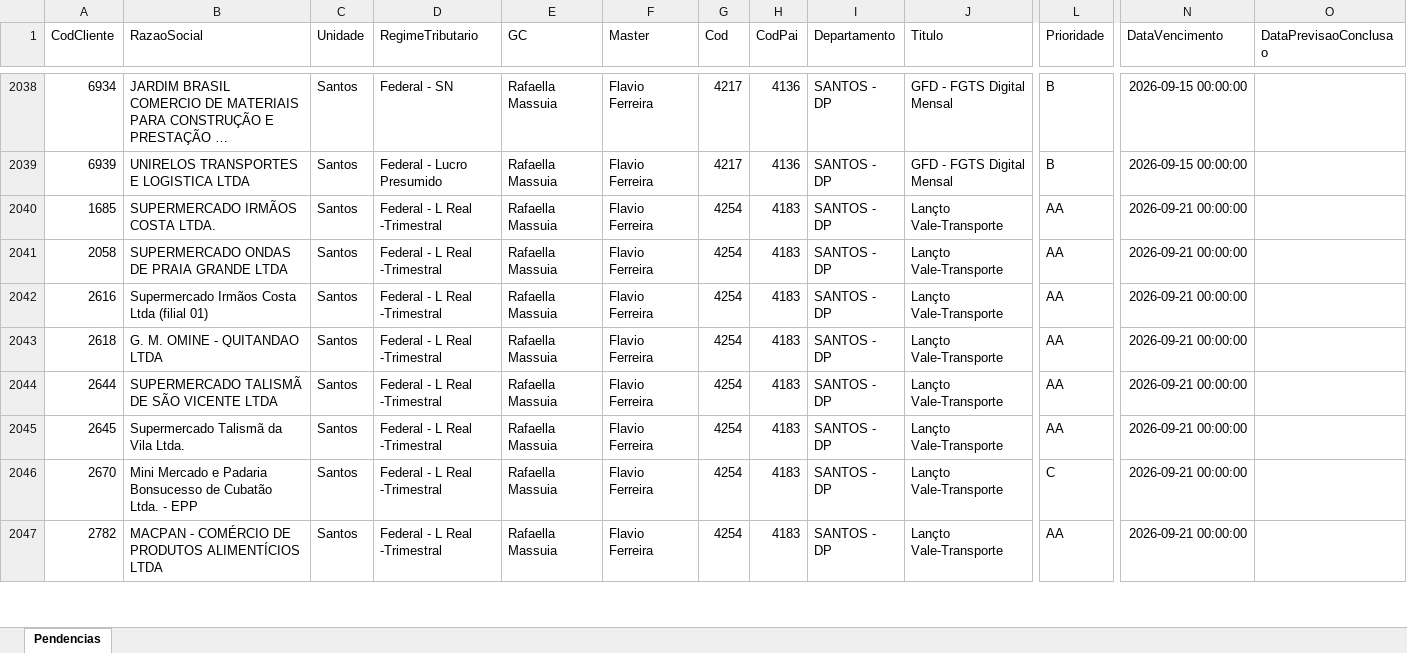
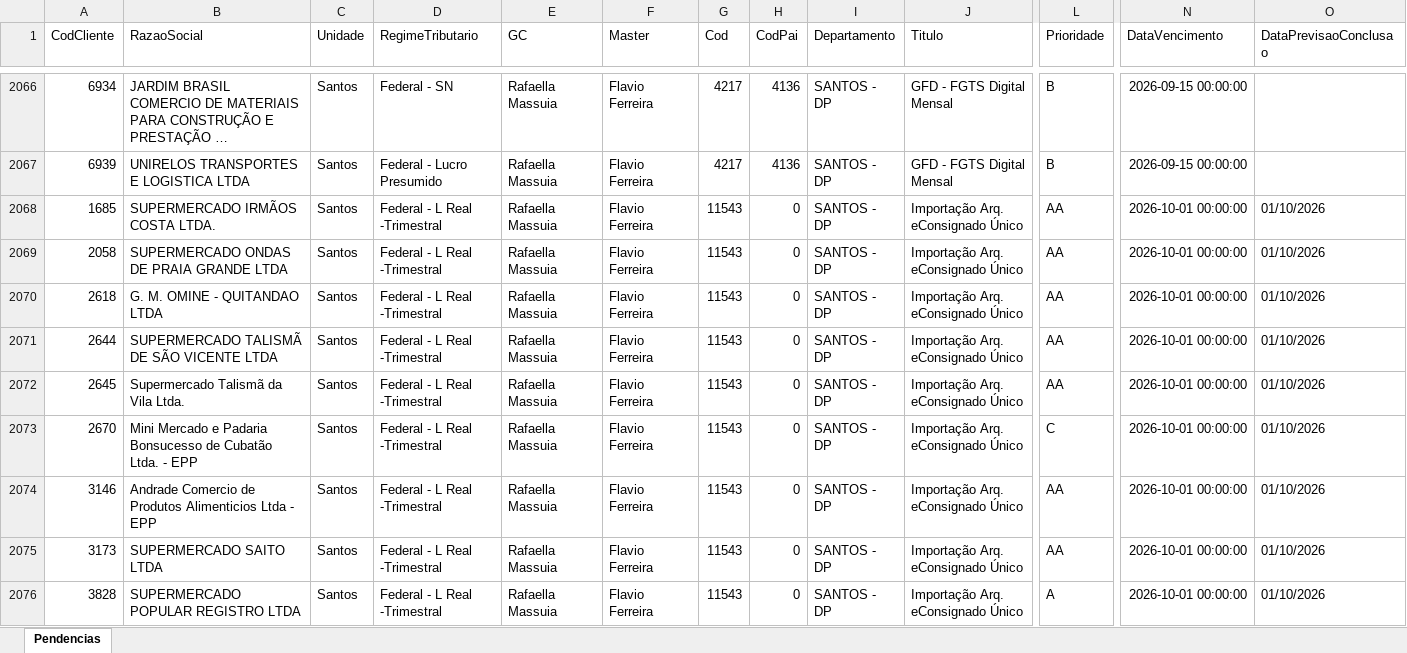
Before and after one commit to Controladoria-MG/Tarefas-baixadas, an Excel workbook: data/base/santos.xlsx, sheet Pendencias, drawn as a sheet; only a part is shown, gaps mark what is left out; the shorter side is filled out with more unchanged rows; long unchanged cells end in …; values as stored, in another font and other column widths than the file's, no borders; rows hold the shown columns only; the diff covers the shown part only; the diff names each change by its address in the sheet, - before the commit and + after, or states it on an @@ line.

```diff
--- a/data/base/santos.xlsx (sheet Pendencias)
+++ b/data/base/santos.xlsx (sheet Pendencias)
+row 2068: 1685 | SUPERMERCADO IRMÃOS COSTA LTDA. | Santos | Federal - L Real -Trimestral | Rafaella Massuia | Flavio Ferreira | 11543 | 0 | SANTOS - DP | Importação Arq. eConsignado Único | AA | 2026-10-01 00:00:00 | 01/10/2026
+row 2069: 2058 | SUPERMERCADO ONDAS DE PRAIA GRANDE LTDA | Santos | Federal - L Real -Trimestral | Rafaella Massuia | Flavio Ferreira | 11543 | 0 | SANTOS - DP | Importação Arq. eConsignado Único | AA | 2026-10-01 00:00:00 | 01/10/2026
+row 2070: 2618 | G. M. OMINE - QUITANDAO LTDA | Santos | Federal - L Real -Trimestral | Rafaella Massuia | Flavio Ferreira | 11543 | 0 | SANTOS - DP | Importação Arq. eConsignado Único | AA | 2026-10-01 00:00:00 | 01/10/2026
+row 2071: 2644 | SUPERMERCADO TALISMÃ DE SÃO VICENTE LTDA | Santos | Federal - L Real -Trimestral | Rafaella Massuia | Flavio Ferreira | 11543 | 0 | SANTOS - DP | Importação Arq. eConsignado Único | AA | 2026-10-01 00:00:00 | 01/10/2026
+row 2072: 2645 | Supermercado Talismã da Vila Ltda. | Santos | Federal - L Real -Trimestral | Rafaella Massuia | Flavio Ferreira | 11543 | 0 | SANTOS - DP | Importação Arq. eConsignado Único | AA | 2026-10-01 00:00:00 | 01/10/2026
+row 2073: 2670 | Mini Mercado e Padaria Bonsucesso de Cubatão Ltda. - EPP | Santos | Federal - L Real -Trimestral | Rafaella Massuia | Flavio Ferreira | 11543 | 0 | SANTOS - DP | Importação Arq. eConsignado Único | C | 2026-10-01 00:00:00 | 01/10/2026
+row 2074: 3146 | Andrade Comercio de Produtos Alimenticios Ltda - EPP | Santos | Federal - L Real -Trimestral | Rafaella Massuia | Flavio Ferreira | 11543 | 0 | SANTOS - DP | Importação Arq. eConsignado Único | AA | 2026-10-01 00:00:00 | 01/10/2026
+row 2075: 3173 | SUPERMERCADO SAITO LTDA | Santos | Federal - L Real -Trimestral | Rafaella Massuia | Flavio Ferreira | 11543 | 0 | SANTOS - DP | Importação Arq. eConsignado Único | AA | 2026-10-01 00:00:00 | 01/10/2026
+row 2076: 3828 | SUPERMERCADO POPULAR REGISTRO LTDA | Santos | Federal - L Real -Trimestral | Rafaella Massuia | Flavio Ferreira | 11543 | 0 | SANTOS - DP | Importação Arq. eConsignado Único | A | 2026-10-01 00:00:00 | 01/10/2026
```
Also changed, not shown: 50 added rows, 30 moved rows and 6 edited cells elsewhere in this sheet, data/base/goias.xlsx, 4 other files.
